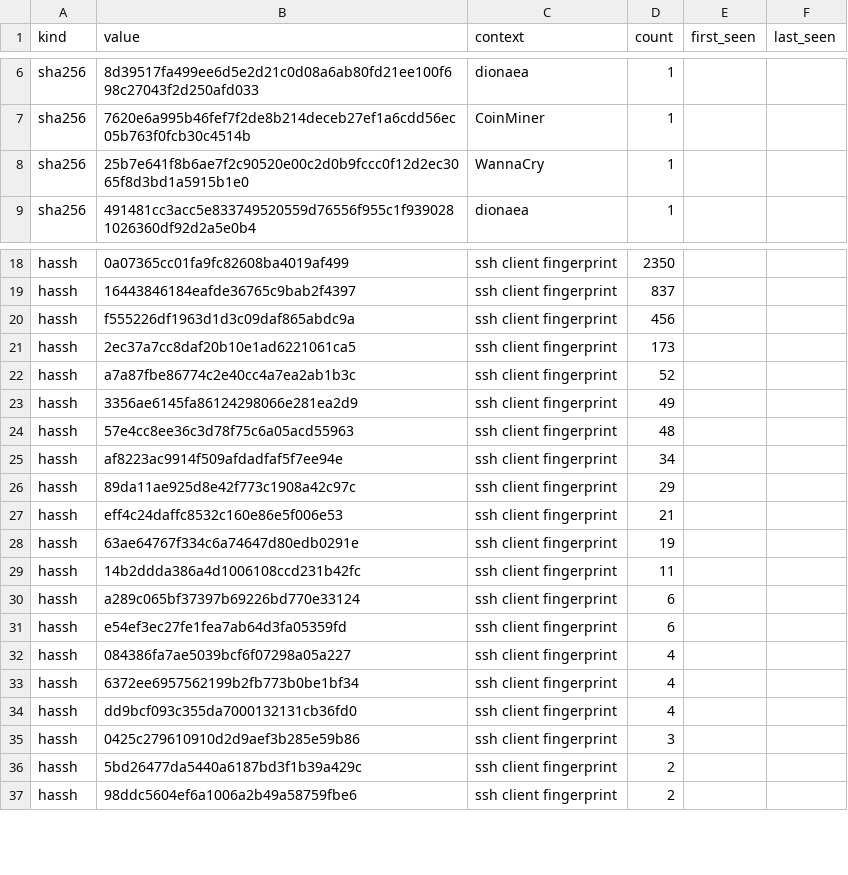
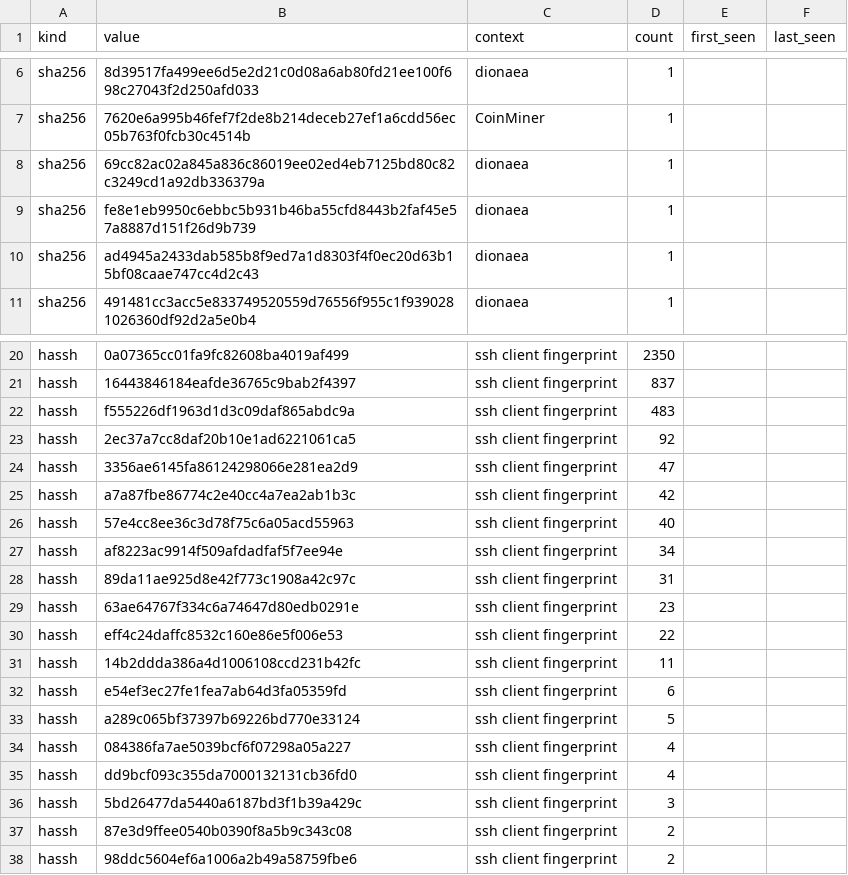
Before and after one commit to unerror/security, a CSV file: feeds/honeypot/iocs.csv, drawn as a sheet; only a part is shown, gaps mark what is left out.

```diff
--- a/feeds/honeypot/iocs.csv
+++ b/feeds/honeypot/iocs.csv
@@ -7,3 +7,5 @@ sha256,8d39517fa499ee6d5e2d21c0d08a6ab80fd21ee100f698c27043f2d250afd033,dionaea,
 sha256,7620e6a995b46fef7f2de8b214deceb27ef1a6cdd56ec05b763f0fcb30c4514b,CoinMiner,1,,
-sha256,25b7e641f8b6ae7f2c90520e00c2d0b9fccc0f12d2ec3065f8d3bd1a5915b1e0,WannaCry,1,,
+sha256,69cc82ac02a845a836c86019ee02ed4eb7125bd80c82c3249cd1a92db336379a,dionaea,1,,
+sha256,fe8e1eb9950c6ebbc5b931b46ba55cfd8443b2faf45e57a8887d151f26d9b739,dionaea,1,,
+sha256,ad4945a2433dab585b8f9ed7a1d8303f4f0ec20d63b15bf08caae747cc4d2c43,dionaea,1,,
 sha256,491481cc3acc5e833749520559d76556f955c1f9390281026360df92d2a5e0b4,dionaea,1,,
@@ -19,19 +21,18 @@ hassh,0a07365cc01fa9fc82608ba4019af499,ssh client fingerprint,2350,,
 hassh,16443846184eafde36765c9bab2f4397,ssh client fingerprint,837,,
-hassh,f555226df1963d1d3c09daf865abdc9a,ssh client fingerprint,456,,
-hassh,2ec37a7cc8daf20b10e1ad6221061ca5,ssh client fingerprint,173,,
-hassh,a7a87fbe86774c2e40cc4a7ea2ab1b3c,ssh client fingerprint,52,,
-hassh,3356ae6145fa86124298066e281ea2d9,ssh client fingerprint,49,,
-hassh,57e4cc8ee36c3d78f75c6a05acd55963,ssh client fingerprint,48,,
+hassh,f555226df1963d1d3c09daf865abdc9a,ssh client fingerprint,483,,
+hassh,2ec37a7cc8daf20b10e1ad6221061ca5,ssh client fingerprint,92,,
+hassh,3356ae6145fa86124298066e281ea2d9,ssh client fingerprint,47,,
+hassh,a7a87fbe86774c2e40cc4a7ea2ab1b3c,ssh client fingerprint,42,,
+hassh,57e4cc8ee36c3d78f75c6a05acd55963,ssh client fingerprint,40,,
 hassh,af8223ac9914f509afdadfaf5f7ee94e,ssh client fingerprint,34,,
-hassh,89da11ae925d8e42f773c1908a42c97c,ssh client fingerprint,29,,
-hassh,eff4c24daffc8532c160e86e5f006e53,ssh client fingerprint,21,,
-hassh,63ae64767f334c6a74647d80edb0291e,ssh client fingerprint,19,,
+hassh,89da11ae925d8e42f773c1908a42c97c,ssh client fingerprint,31,,
+hassh,63ae64767f334c6a74647d80edb0291e,ssh client fingerprint,23,,
+hassh,eff4c24daffc8532c160e86e5f006e53,ssh client fingerprint,22,,
 hassh,14b2ddda386a4d1006108ccd231b42fc,ssh client fingerprint,11,,
-hassh,a289c065bf37397b69226bd770e33124,ssh client fingerprint,6,,
 hassh,e54ef3ec27fe1fea7ab64d3fa05359fd,ssh client fingerprint,6,,
+hassh,a289c065bf37397b69226bd770e33124,ssh client fingerprint,5,,
 hassh,084386fa7ae5039bcf6f07298a05a227,ssh client fingerprint,4,,
-hassh,6372ee6957562199b2fb773b0be1bf34,ssh client fingerprint,4,,
 hassh,dd9bcf093c355da7000132131cb36fd0,ssh client fingerprint,4,,
-hassh,0425c279610910d2d9aef3b285e59b86,ssh client fingerprint,3,,
-hassh,5bd26477da5440a6187bd3f1b39a429c,ssh client fingerprint,2,,
+hassh,5bd26477da5440a6187bd3f1b39a429c,ssh client fingerprint,3,,
+hassh,87e3d9ffee0540b0390f8a5b9c343c08,ssh client fingerprint,2,,
 hassh,98ddc5604ef6a1006a2b49a58759fbe6,ssh client fingerprint,2,,
```
Also changed, not shown: 16 other files.
